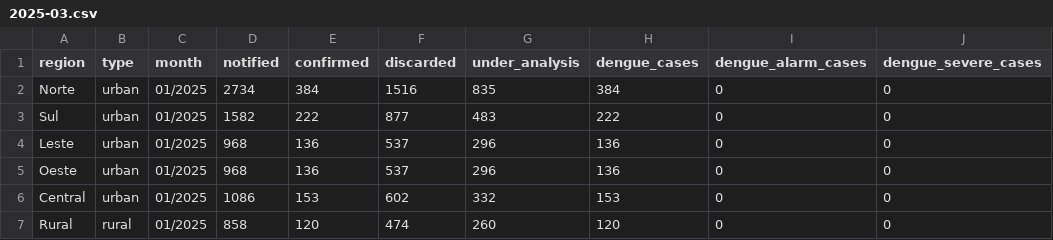
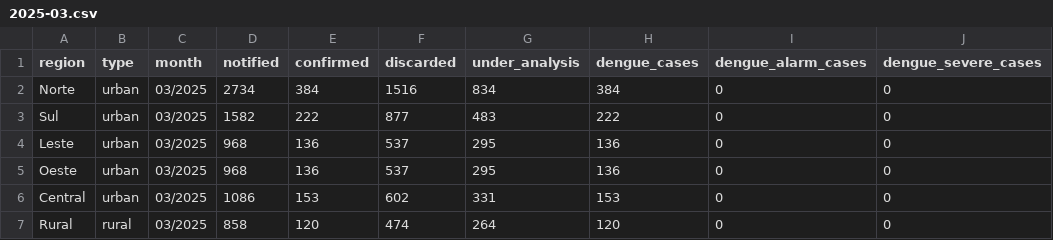
Before and after one commit to guilhermegouve4/sentinela-londrina, a CSV file: data/processed/2025-03.csv, drawn as a sheet; only a part is shown; the diff names each change by its address in the sheet, - before the commit and + after, or states it on an @@ line.

```diff
--- a/data/processed/2025-03.csv
+++ b/data/processed/2025-03.csv
-C2:C7 (month): 01/2025
+C2:C7 (month): 03/2025
-G2 (under_analysis): 835
+G2 (under_analysis): 834
-G4:G5 (under_analysis): 296
+G4:G5 (under_analysis): 295
-G6 (under_analysis): 332
+G6 (under_analysis): 331
-G7 (under_analysis): 260
+G7 (under_analysis): 264
```
Also changed, not shown: data/processed/2025-01.csv, data/processed/2025-02.csv, 22 other files.
